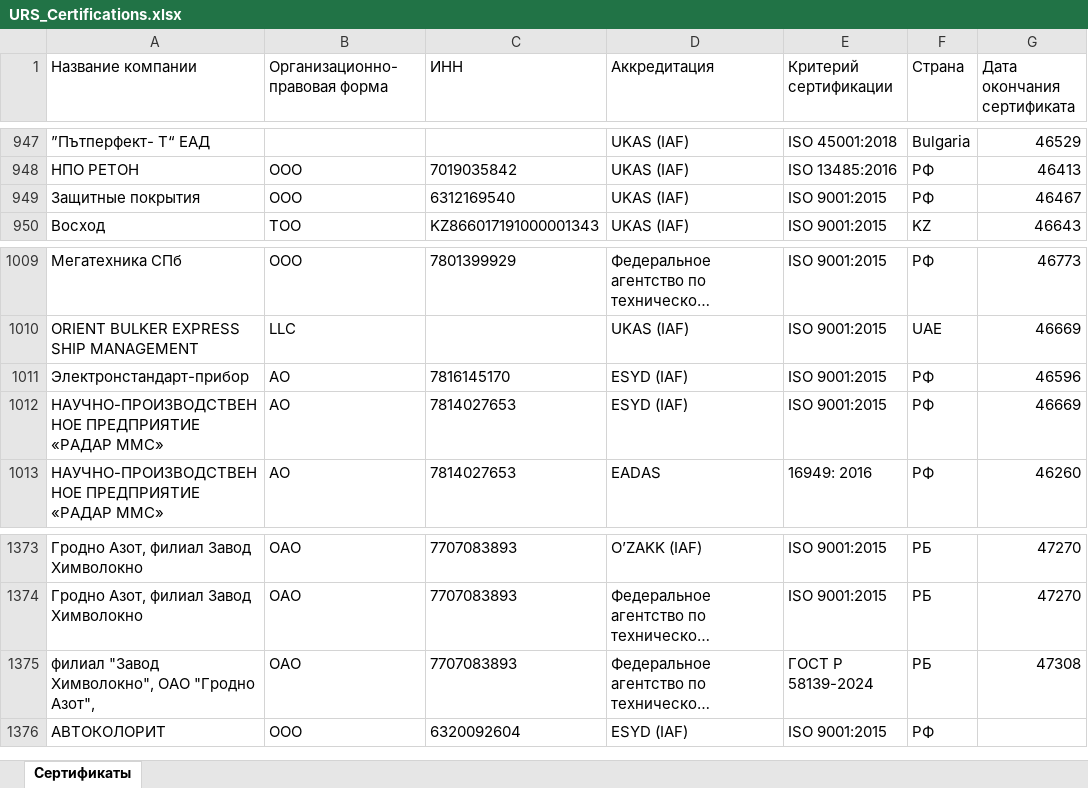
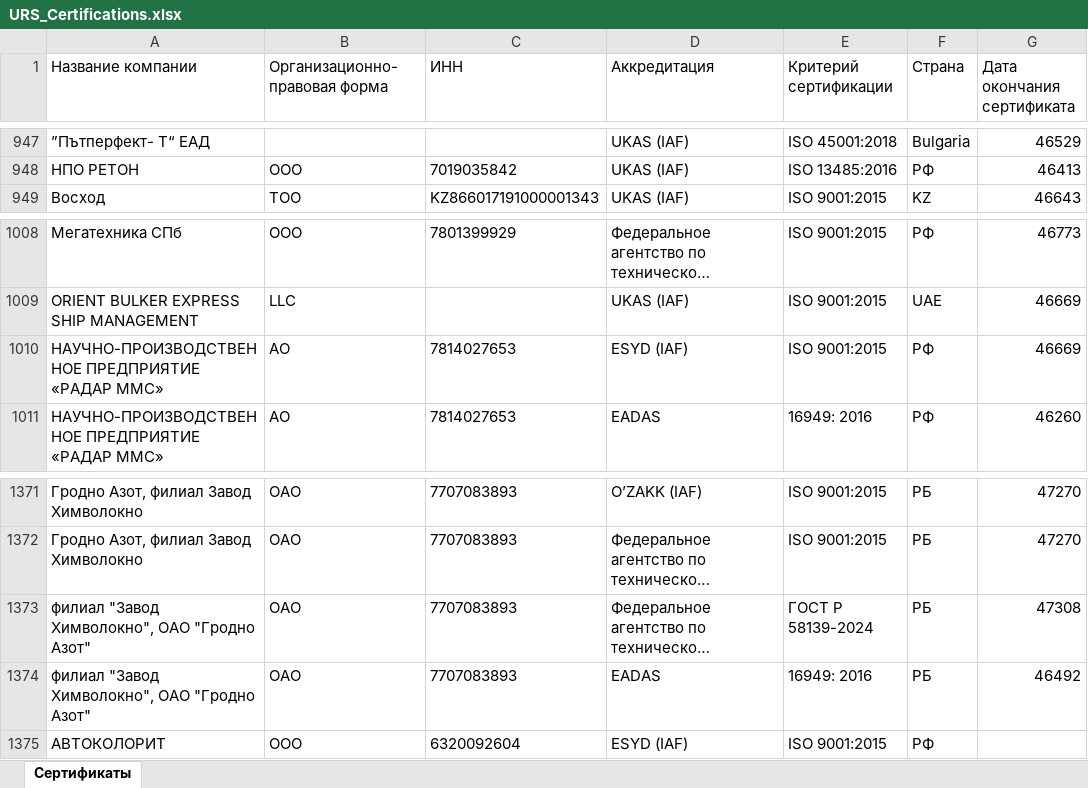
Before and after one commit to LegendaCR/Legendacompany, an Excel workbook: sites/URS/URS_Certifications/URS_Certifications.xlsx, sheet Сертификаты, drawn as a sheet; only a part is shown, gaps mark what is left out; long unchanged cells end in …; values as stored, in another font and other column widths than the file's, no borders; removed rows and columns are numbered as before the commit, all else as after; the diff names each change by its address in the sheet, - before the commit and + after, or states it on an @@ line.

Commit message:
chore(tilda): обновление URS_Certifications.xlsx

```diff
--- a/sites/URS/URS_Certifications/URS_Certifications.xlsx (sheet Сертификаты)
+++ b/sites/URS/URS_Certifications/URS_Certifications.xlsx (sheet Сертификаты)
-row 949: Защитные покрытия | ООО | 6312169540 | UKAS (IAF) | ISO 9001:2015 | РФ | 46467
-row 1011: Электронстандарт-прибор | АО | 7816145170 | ESYD (IAF) | ISO 9001:2015 | РФ | 46596
-A1373 (Название компании): филиал "Завод Химволокно", ОАО "Гродно Азот",
+A1373 (Название компании): филиал "Завод Химволокно", ОАО "Гродно Азот"
+row 1374: филиал "Завод Химволокно", ОАО "Гродно Азот" | ОАО | 7707083893 | EADAS | 16949: 2016 | РБ | 46492
```
